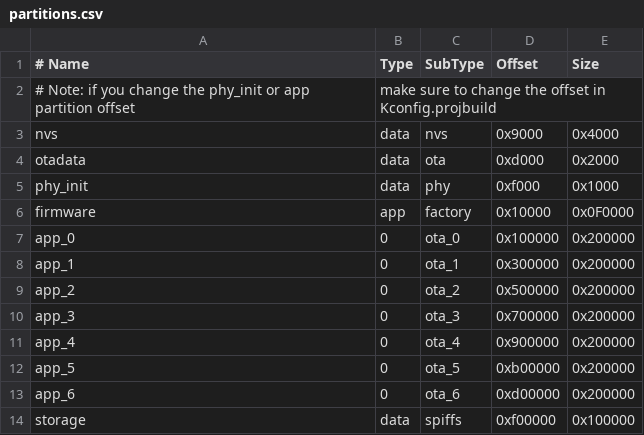
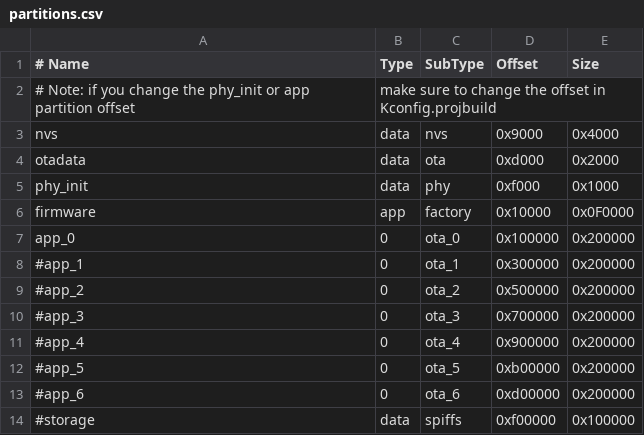
Before and after one commit to OtherCrashOverride/odroid-go-firmware, a CSV file: partitions.csv, drawn as a sheet.

Commit message:
Use custom partitions.

```diff
--- a/partitions.csv
+++ b/partitions.csv
@@ -7,8 +7,8 @@ firmware,  app, factory,  0x10000, 0x0F0000
 app_0,       0,   ota_0, 0x100000, 0x200000
-app_1,       0,   ota_1, 0x300000, 0x200000
-app_2,       0,   ota_2, 0x500000, 0x200000
-app_3,       0,   ota_3, 0x700000, 0x200000
-app_4,       0,   ota_4, 0x900000, 0x200000
-app_5,       0,   ota_5, 0xb00000, 0x200000
-app_6,       0,   ota_6, 0xd00000, 0x200000
-storage,  data,  spiffs, 0xf00000, 0x100000
+#app_1,       0,   ota_1, 0x300000, 0x200000
+#app_2,       0,   ota_2, 0x500000, 0x200000
+#app_3,       0,   ota_3, 0x700000, 0x200000
+#app_4,       0,   ota_4, 0x900000, 0x200000
+#app_5,       0,   ota_5, 0xb00000, 0x200000
+#app_6,       0,   ota_6, 0xd00000, 0x200000
+#storage,  data,  spiffs, 0xf00000, 0x100000
```
Also changed, not shown: 6 other files.
